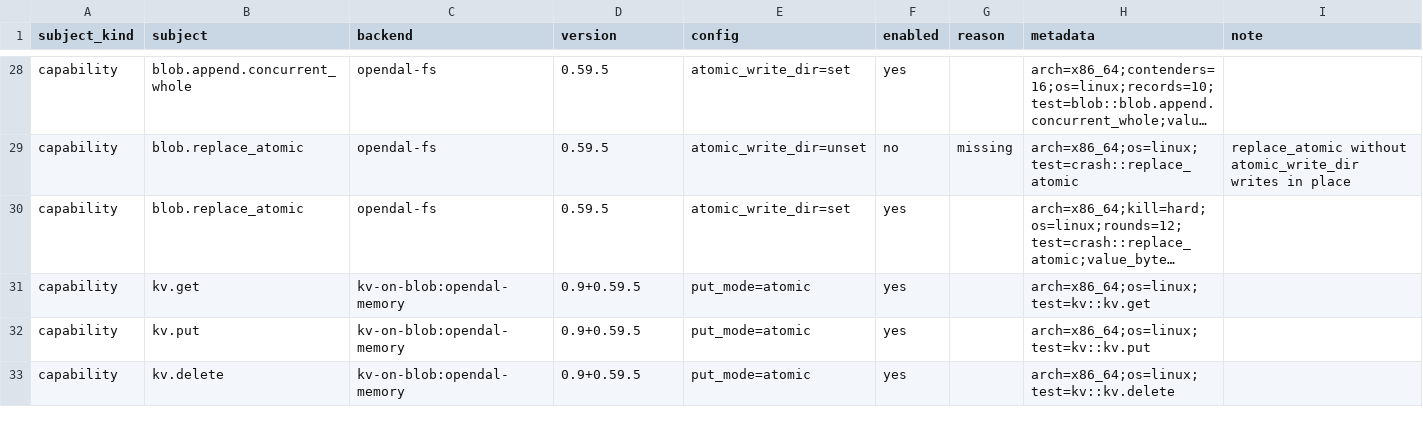
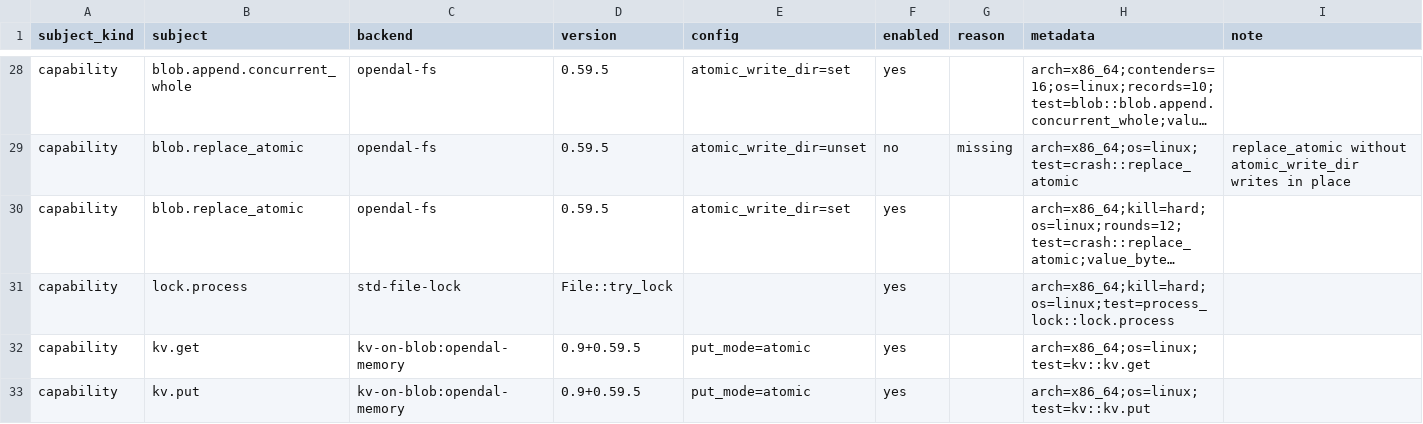
Before and after one commit to ciresnave/PersistAnt, a TSV file: matrix/opendal.tsv, drawn as a sheet; only a part is shown, gaps mark what is left out; the shorter side is filled out with more unchanged rows; long unchanged cells end in …; the diff names each change by its address in the sheet, - before the commit and + after, or states it on an @@ line.

```diff
--- a/matrix/opendal.tsv
+++ b/matrix/opendal.tsv
+row 31: capability | lock.process | std-file-lock | File::try_lock |  | yes |  | arch=x86_64;kill=hard;os=linux;test=process_lock::lock.process
```
Also changed, not shown: 8 other files.
